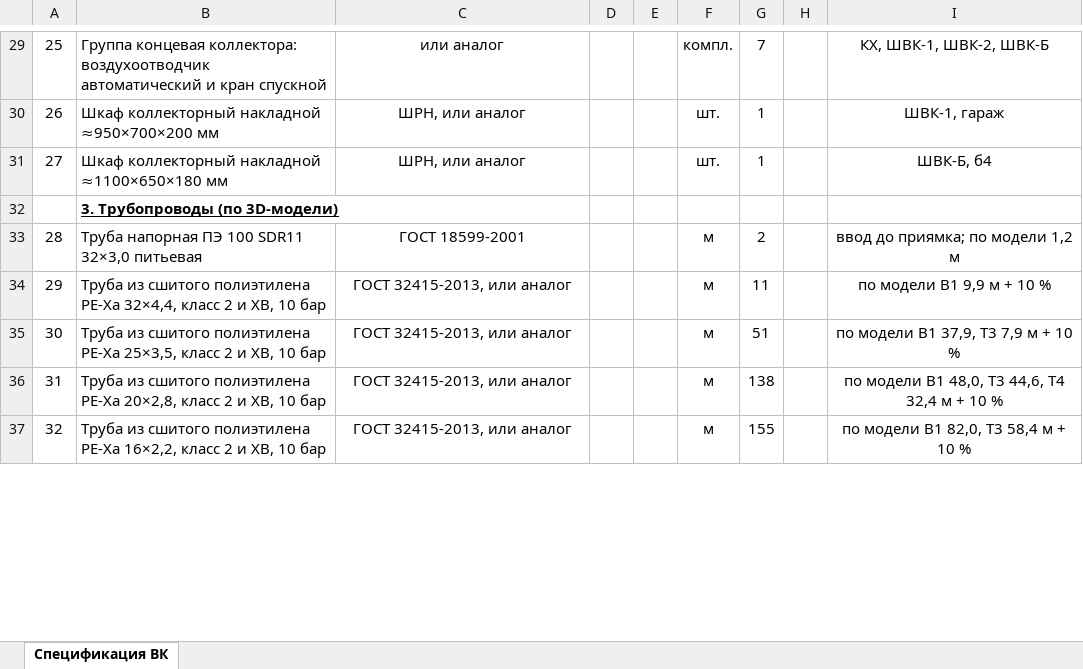
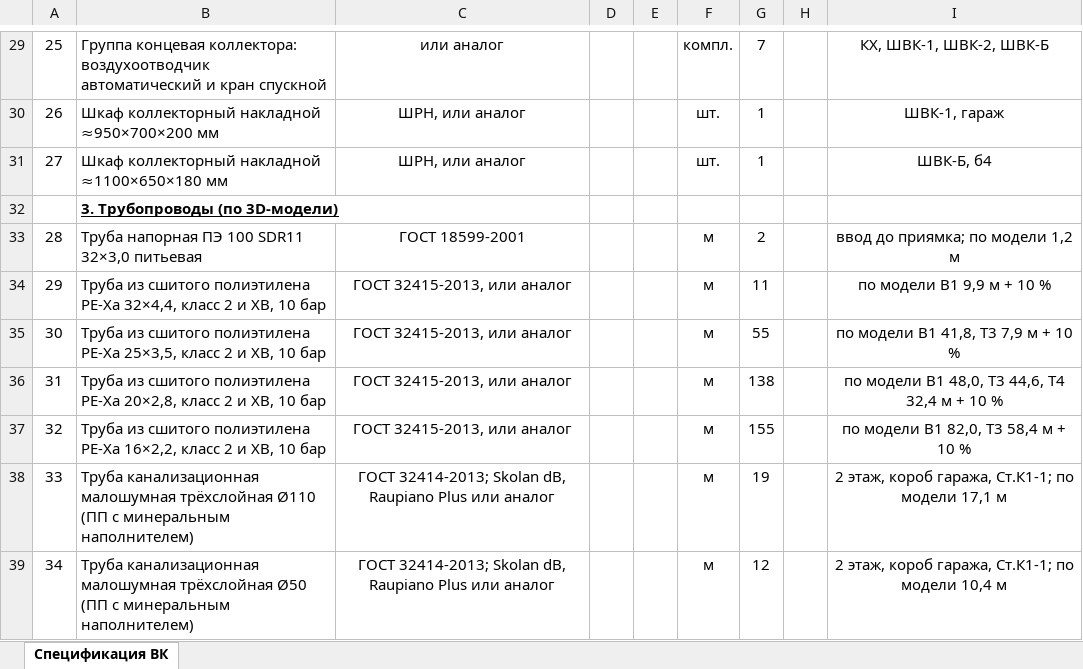
Before and after one commit to caesart966-web/first_reposirtory, an Excel workbook: ovk-dom-banya/release-vk/И05.09.26-ВК.СО Спецификация оборудования, изделий и материалов.xlsx, sheet Спецификация ВК, drawn as a sheet; only a part is shown, gaps mark what is left out; values as stored, in another font and other column widths than the file's, no borders; the diff covers the shown part only; the diff names each change by its address in the sheet, - before the commit and + after, or states it on an @@ line.

```diff
--- a/ovk-dom-banya/release-vk/И05.09.26-ВК.СО Спецификация оборудования, изделий и материалов.xlsx (sheet Спецификация ВК)
+++ b/ovk-dom-banya/release-vk/И05.09.26-ВК.СО Спецификация оборудования, изделий и материалов.xlsx (sheet Спецификация ВК)
-G35: 51
+G35: 55
-I35: по модели В1 37,9, Т3 7,9 м + 10 %
+I35: по модели В1 41,8, Т3 7,9 м + 10 %
+row 38: 33 | Труба канализационная малошумная трёхслойная Ø110 (ПП с минеральным наполнителем) | ГОСТ 32414-2013; Skolan dB, Raupiano Plus или аналог |  |  | м | 19 |  | 2 этаж, короб гаража, Ст.К1-1; по модели 17,1 м
+row 39: 34 | Труба канализационная малошумная трёхслойная Ø50 (ПП с минеральным наполнителем) | ГОСТ 32414-2013; Skolan dB, Raupiano Plus или аналог |  |  | м | 12 |  | 2 этаж, короб гаража, Ст.К1-1; по модели 10,4 м
```
Also changed, not shown: 11 added rows, 4 removed rows, 19 edited cells and row numbers in column A elsewhere in this sheet, ovk-dom-banya/release-vk/И05.09.26-ВК.ВОР Ведомость объёмов работ (форма Заказчика).xlsx, 41 other files.
